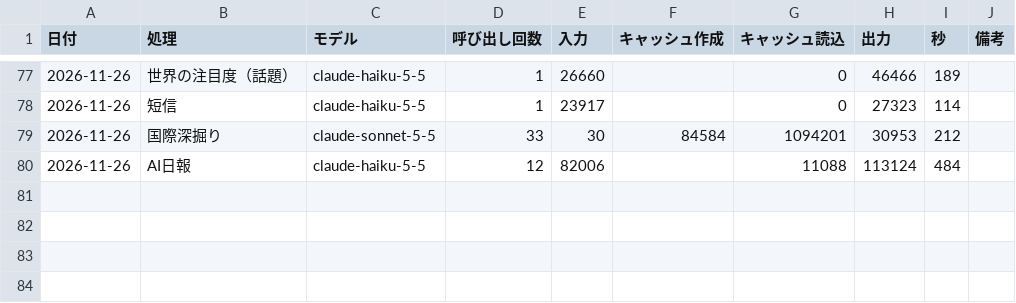
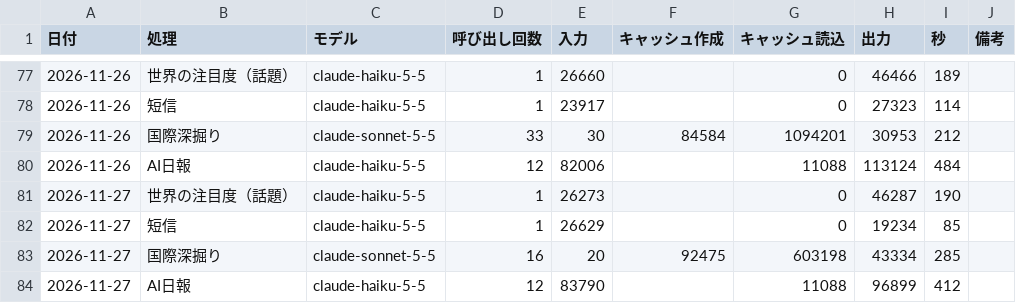
Before and after one commit to paris75015-png/ai-news-app, a CSV file: data/usage.csv, drawn as a sheet; only a part is shown, gaps mark what is left out.

```diff
--- a/data/usage.csv
+++ b/data/usage.csv
@@ -80 +80,5 @@
 2026-11-26,AI日報,claude-haiku-5-5,12,82006,,11088,113124,484,
+2026-11-27,世界の注目度（話題）,claude-haiku-5-5,1,26273,,0,46287,190,
+2026-11-27,短信,claude-haiku-5-5,1,26629,,0,19234,85,
+2026-11-27,国際深掘り,claude-sonnet-5-5,16,20,92475,603198,43334,285,
+2026-11-27,AI日報,claude-haiku-5-5,12,83790,,11088,96899,412,
```
Also changed, not shown: 16 other files.
